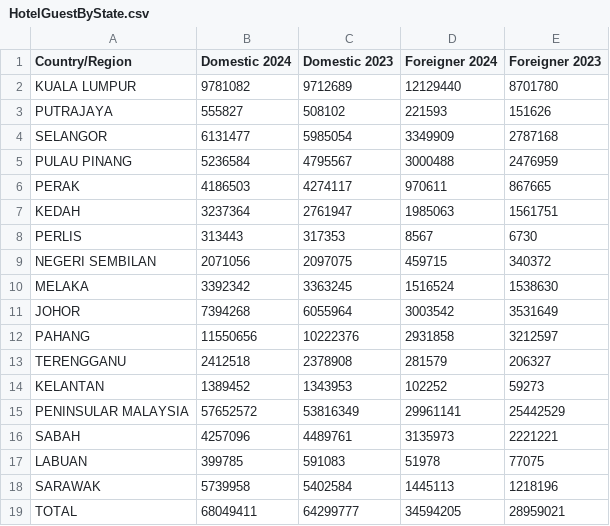
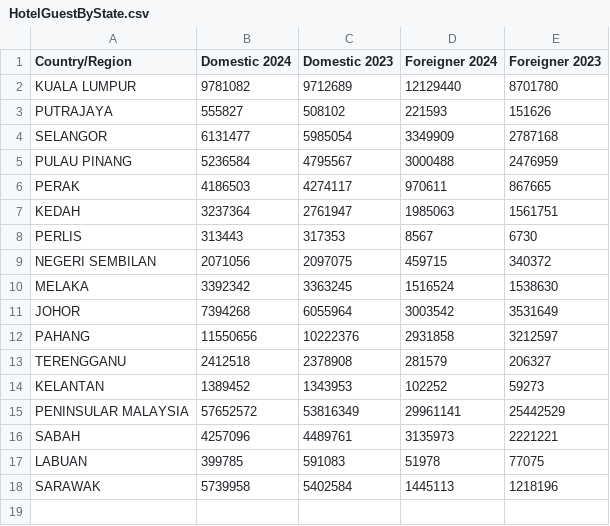
Before and after one commit to EthanShengFrancis/FIT3179-DV2, a CSV file: data/HotelGuestByState.csv, drawn as a sheet; the diff names each change by its address in the sheet, - before the commit and + after, or states it on an @@ line.

Commit message:
Remove Total from HotelGuestByState in data

```diff
--- a/data/HotelGuestByState.csv
+++ b/data/HotelGuestByState.csv
-row 19: TOTAL | 68049411 | 64299777 | 34594205 | 28959021
```
